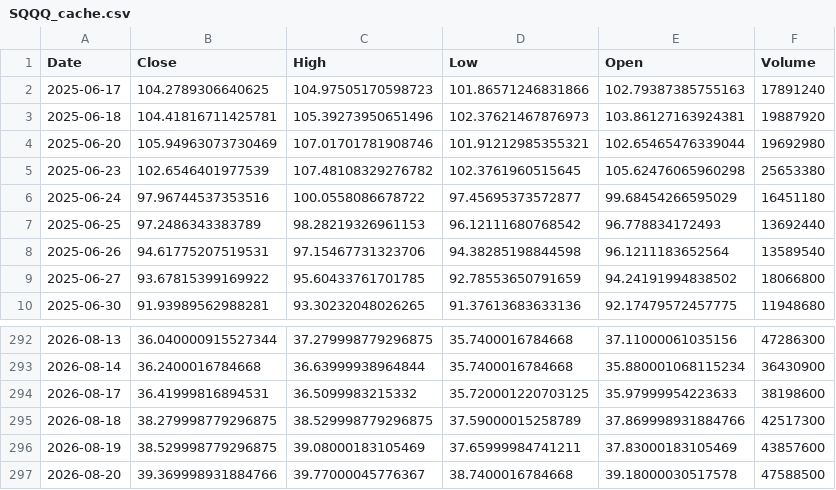
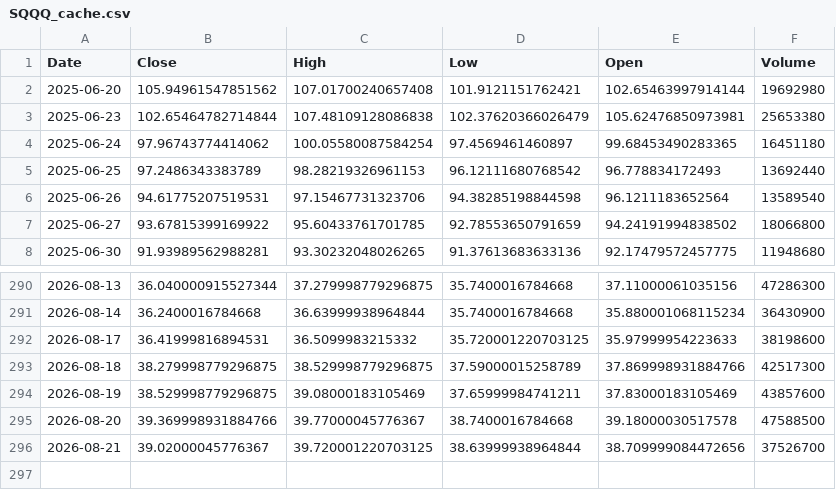
Before and after one commit to bentusk-BT/apex-trade-lab-v2, a CSV file: outputs/cache/SQQQ_cache.csv, drawn as a sheet; only a part is shown, gaps mark what is left out.

```diff
--- a/outputs/cache/SQQQ_cache.csv
+++ b/outputs/cache/SQQQ_cache.csv
@@ -1,7 +1,5 @@
 Date,Close,High,Low,Open,Volume
-2025-06-17,104.2789306640625,104.97505170598723,101.86571246831866,102.79387385755163,17891240
-2025-06-18,104.41816711425781,105.39273950651496,102.37621467876973,103.86127163924381,19887920
-2025-06-20,105.94963073730469,107.01701781908746,101.91212985355321,102.65465476339044,19692980
-2025-06-23,102.6546401977539,107.48108329276782,102.3761960515645,105.62476065960298,25653380
-2025-06-24,97.96744537353516,100.0558086678722,97.45695373572877,99.68454266595029,16451180
+2025-06-20,105.94961547851562,107.01700240657408,101.9121151762421,102.65463997914144,19692980
+2025-06-23,102.65464782714844,107.48109128086838,102.37620366026479,105.62476850973981,25653380
+2025-06-24,97.96743774414062,100.05580087584254,97.4569461460897,99.68453490283365,16451180
 2025-06-25,97.2486343383789,98.28219326961153,96.12111680768542,96.778834172493,13692440
@@ -297 +295,2 @@ Date,Close,High,Low,Open,Volume
 2026-08-20,39.369998931884766,39.77000045776367,38.7400016784668,39.18000030517578,47588500
+2026-08-21,39.02000045776367,39.720001220703125,38.63999938964844,38.709999084472656,37526700
```
Also changed, not shown: outputs/cache/NDX_cache.csv, outputs/cache/QQQ_cache.csv, 7 other files.
